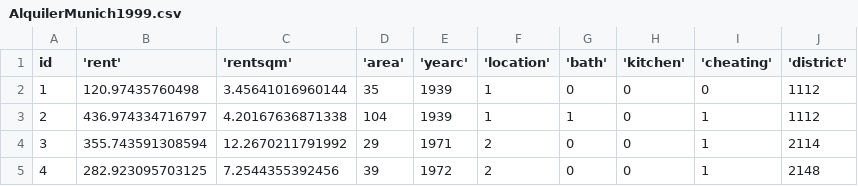
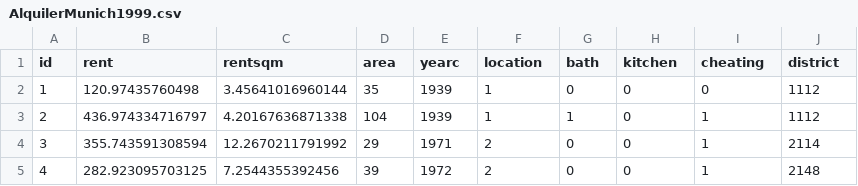
Before and after one commit to Gproao/A2_REGRESION, a CSV file: AlquilerMunich1999.csv, drawn as a sheet; only a part is shown.

Commit message:
AlquilerMunich1999.csv

```diff
--- a/AlquilerMunich1999.csv
+++ b/AlquilerMunich1999.csv
@@ -1,2 +1,2 @@
-id,'rent','rentsqm','area','yearc','location','bath','kitchen','cheating','district'
+id,rent,rentsqm,area,yearc,location,bath,kitchen,cheating,district
 1,120.97435760498,3.45641016960144,35,1939,"1","0","0","0",1112
```
